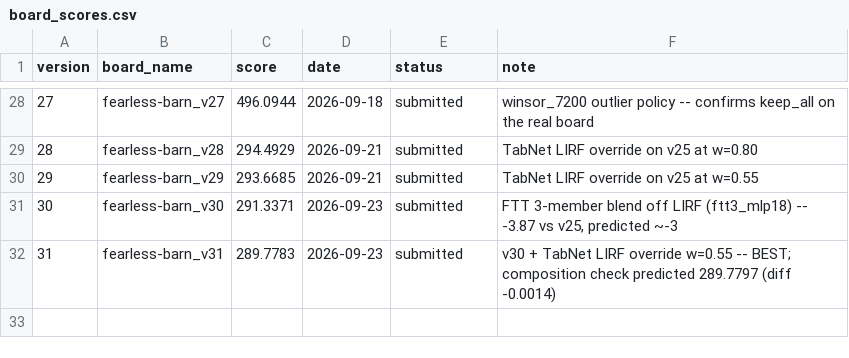
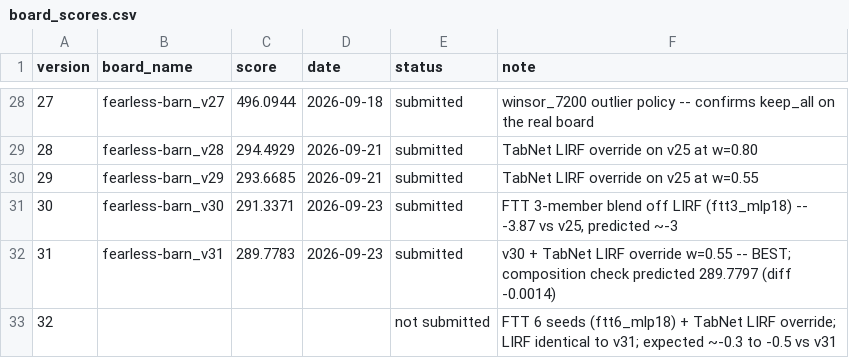
Before and after one commit to e-seet/fearless-barn, a CSV file: exploration/submissions/board_scores.csv, drawn as a sheet; only a part is shown, gaps mark what is left out; the diff names each change by its address in the sheet, - before the commit and + after, or states it on an @@ line.

```diff
--- a/exploration/submissions/board_scores.csv
+++ b/exploration/submissions/board_scores.csv
+row 33: 32 |  |  |  | not submitted | FTT 6 seeds (ftt6_mlp18) + TabNet LIRF override; LIRF identical to v31; expected ~-0.3 to -0.5 vs v31
```
Also changed, not shown: exploration/submissions/submissions.csv, 1 other file.
